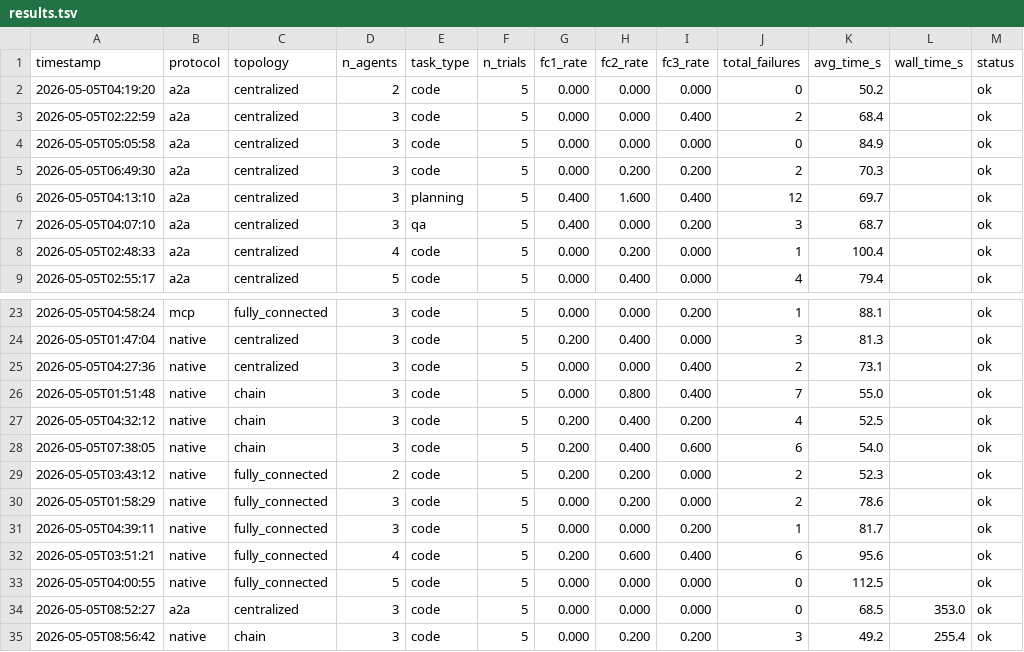
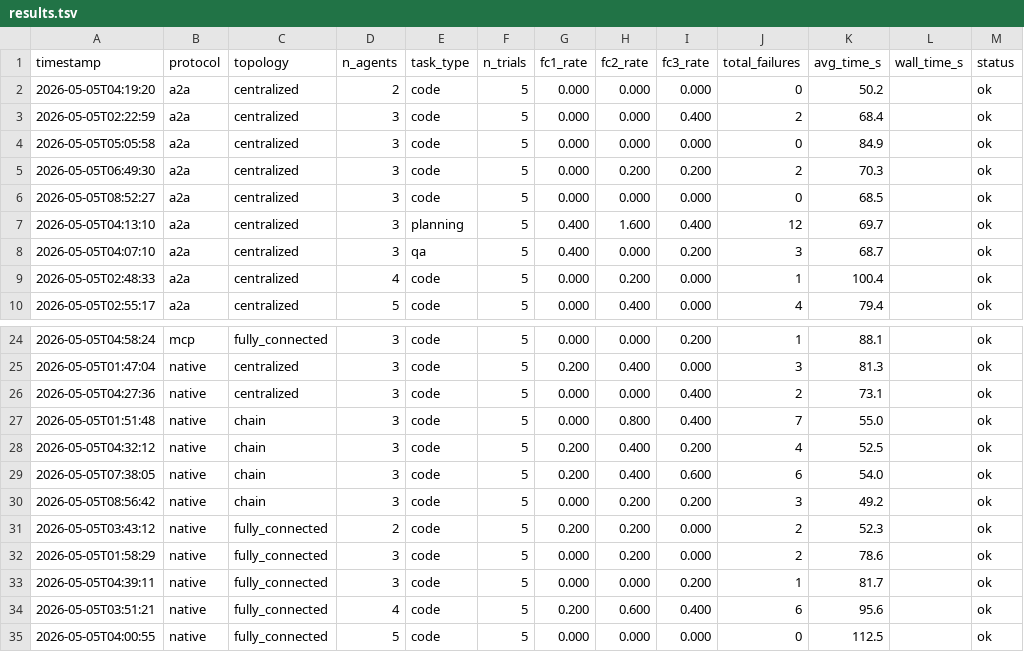
Before and after one commit to ds9-code/protocol-topology-mast, a TSV file: results.tsv, drawn as a sheet; only a part is shown, gaps mark what is left out.

```diff
--- a/results.tsv
+++ b/results.tsv
@@ -5,2 +5,3 @@ timestamp	protocol	topology	n_agents	task_type	n_trials	fc1_rate	fc2_rate	fc3_ra
 2026-05-05T06:49:30	a2a	centralized	3	code	5	0.000	0.200	0.200	2	70.3		ok
+2026-05-05T08:52:27	a2a	centralized	3	code	5	0.000	0.000	0.000	0	68.5		ok
 2026-05-05T04:13:10	a2a	centralized	3	planning	5	0.400	1.600	0.400	12	69.7		ok
@@ -28,2 +29,3 @@ timestamp	protocol	topology	n_agents	task_type	n_trials	fc1_rate	fc2_rate	fc3_ra
 2026-05-05T07:38:05	native	chain	3	code	5	0.200	0.400	0.600	6	54.0		ok
+2026-05-05T08:56:42	native	chain	3	code	5	0.000	0.200	0.200	3	49.2		ok
 2026-05-05T03:43:12	native	fully_connected	2	code	5	0.200	0.200	0.000	2	52.3		ok
@@ -33,3 +35 @@ timestamp	protocol	topology	n_agents	task_type	n_trials	fc1_rate	fc2_rate	fc3_ra
 2026-05-05T04:00:55	native	fully_connected	5	code	5	0.000	0.000	0.000	0	112.5		ok
-2026-05-05T08:52:27	a2a	centralized	3	code	5	0.000	0.000	0.000	0	68.5	353.0	ok
-2026-05-05T08:56:42	native	chain	3	code	5	0.000	0.200	0.200	3	49.2	255.4	ok
```
Also changed, not shown: 1 other file.
